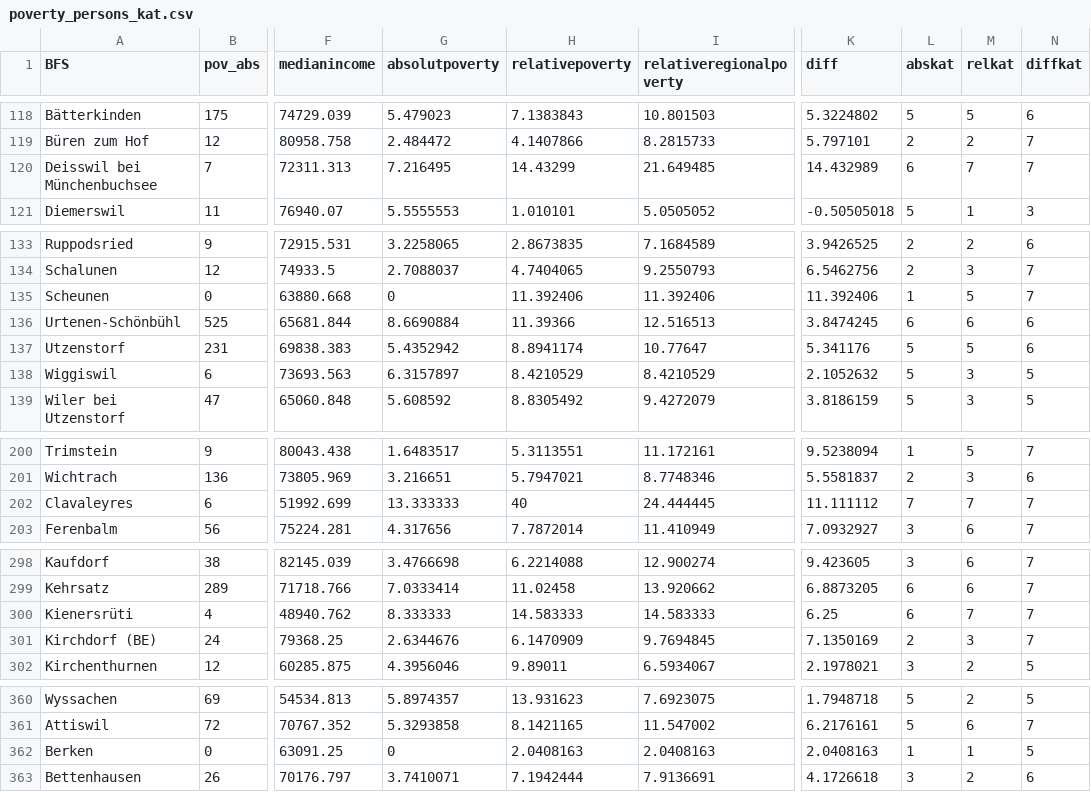
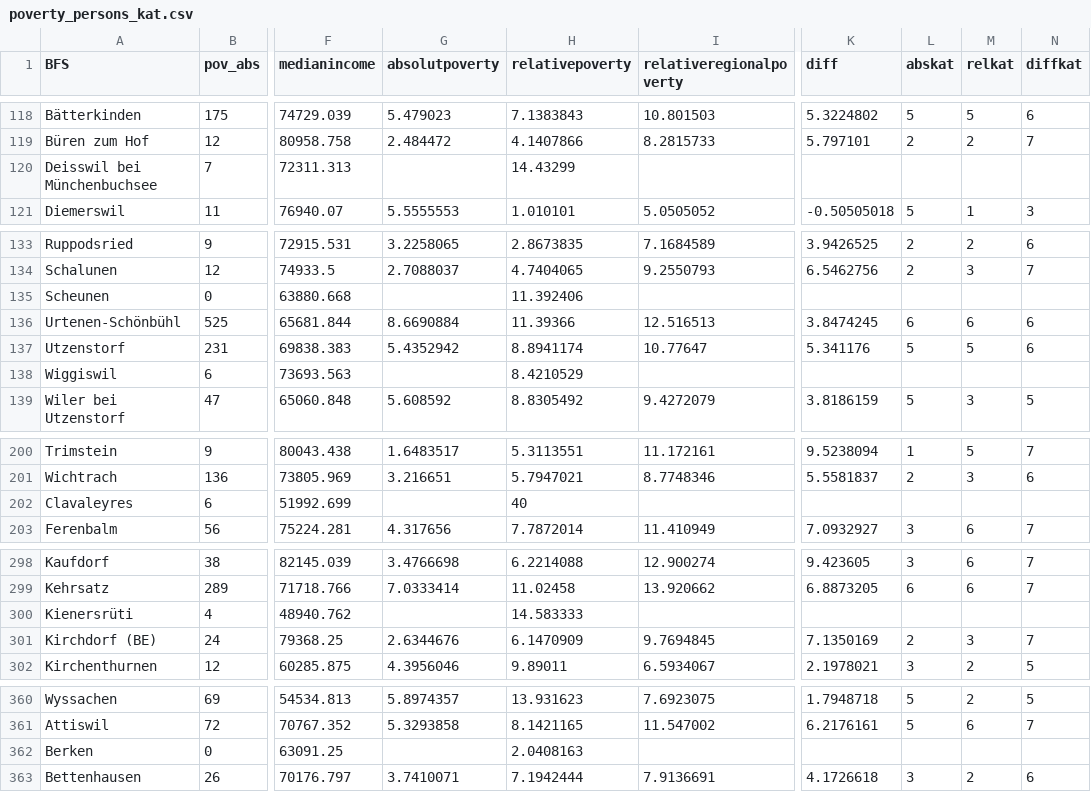
Before and after one commit to hackstutz/armutsquoten, a CSV file: poverty_persons_kat.csv, drawn as a sheet; only a part is shown, gaps mark what is left out; the diff covers the shown part only; the diff names each change by its address in the sheet, - before the commit and + after, or states it on an @@ line.

```diff
--- a/poverty_persons_kat.csv
+++ b/poverty_persons_kat.csv
-G120 (absolutpoverty): 7.216495
+G120 (absolutpoverty): (empty)
-I120 (relativeregionalpoverty): 21.649485
+I120 (relativeregionalpoverty): (empty)
-K120 (diff): 14.432989
+K120 (diff): (empty)
-L120 (abskat): 6
+L120 (abskat): (empty)
-M120 (relkat): 7
+M120 (relkat): (empty)
-N120 (diffkat): 7
+N120 (diffkat): (empty)
-G135 (absolutpoverty): 0
+G135 (absolutpoverty): (empty)
-I135 (relativeregionalpoverty): 11.392406
+I135 (relativeregionalpoverty): (empty)
-K135 (diff): 11.392406
+K135 (diff): (empty)
-L135 (abskat): 1
+L135 (abskat): (empty)
-M135 (relkat): 5
+M135 (relkat): (empty)
-N135 (diffkat): 7
+N135 (diffkat): (empty)
-G138 (absolutpoverty): 6.3157897
+G138 (absolutpoverty): (empty)
-I138 (relativeregionalpoverty): 8.4210529
+I138 (relativeregionalpoverty): (empty)
-K138 (diff): 2.1052632
+K138 (diff): (empty)
-L138 (abskat): 5
+L138 (abskat): (empty)
-M138 (relkat): 3
+M138 (relkat): (empty)
-N138 (diffkat): 5
+N138 (diffkat): (empty)
-G202 (absolutpoverty): 13.333333
+G202 (absolutpoverty): (empty)
-I202 (relativeregionalpoverty): 24.444445
+I202 (relativeregionalpoverty): (empty)
-K202 (diff): 11.111112
+K202 (diff): (empty)
-L202 (abskat): 7
+L202 (abskat): (empty)
-M202 (relkat): 7
+M202 (relkat): (empty)
-N202 (diffkat): 7
+N202 (diffkat): (empty)
-G300 (absolutpoverty): 8.333333
+G300 (absolutpoverty): (empty)
-I300 (relativeregionalpoverty): 14.583333
+I300 (relativeregionalpoverty): (empty)
-K300 (diff): 6.25
+K300 (diff): (empty)
-L300 (abskat): 6
+L300 (abskat): (empty)
-M300 (relkat): 7
+M300 (relkat): (empty)
-N300 (diffkat): 7
+N300 (diffkat): (empty)
-G362 (absolutpoverty): 0
+G362 (absolutpoverty): (empty)
-I362 (relativeregionalpoverty): 2.0408163
+I362 (relativeregionalpoverty): (empty)
-K362 (diff): 2.0408163
+K362 (diff): (empty)
-L362 (abskat): 1
+L362 (abskat): (empty)
-M362 (relkat): 1
+M362 (relkat): (empty)
-N362 (diffkat): 5
+N362 (diffkat): (empty)
```
Also changed, not shown: 36 edited cells elsewhere in this file, 1 other file.
